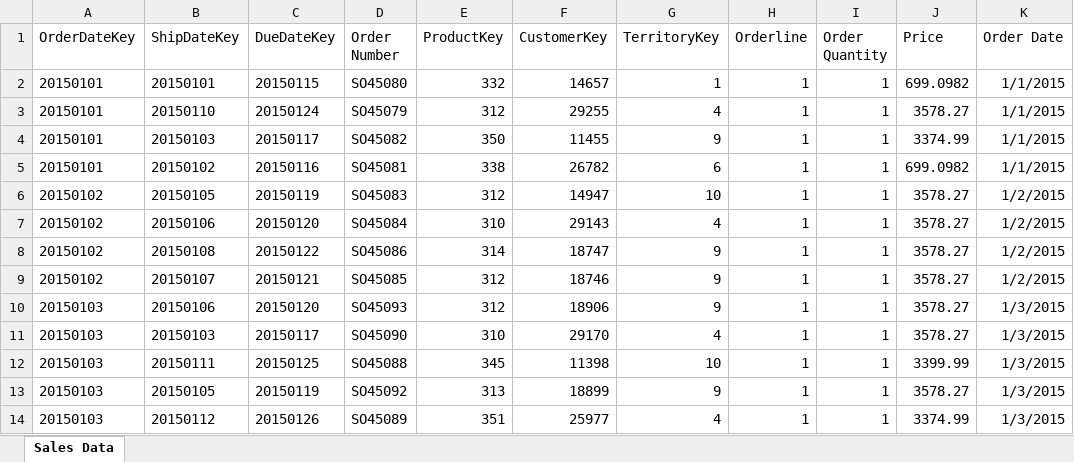
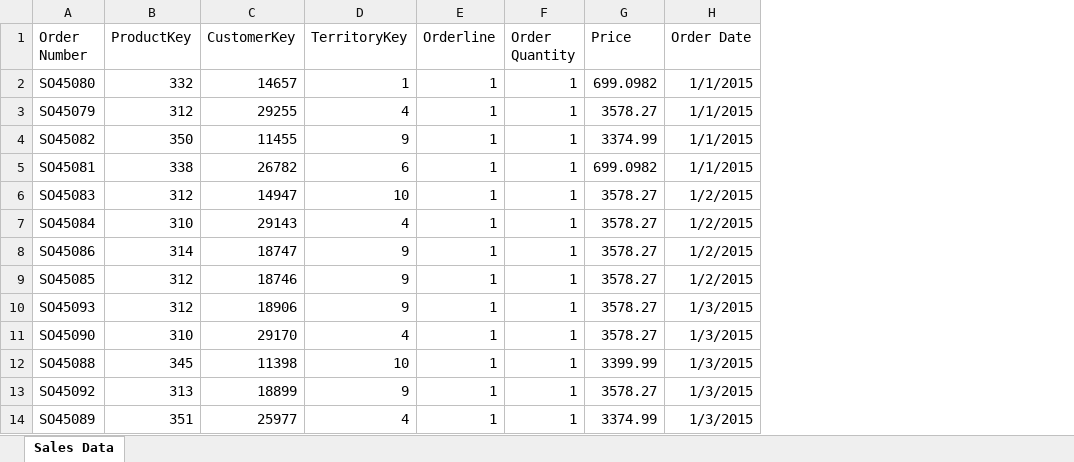
Before and after one commit to kursusfiler/power-bi-grund, an Excel workbook: Kursusfiler/PBIT1/AWC/Sales Data/2015/Sales.xlsx, sheet Sales Data, drawn as a sheet; only a part is shown; values as stored, in another font and other column widths than the file's, no borders; table styles not drawn; the diff names each change by its address in the sheet, - before the commit and + after, or states it on an @@ line.

```diff
--- a/Kursusfiler/PBIT1/AWC/Sales Data/2015/Sales.xlsx (sheet Sales Data)
+++ b/Kursusfiler/PBIT1/AWC/Sales Data/2015/Sales.xlsx (sheet Sales Data)
-column A (OrderDateKey), rows 2-14: 20150101 | 20150101 | 20150101 | 20150101 | 20150102 | 20150102 | 20150102 | 20150102 | 20150103 | 20150103 | 20150103 | 20150103 | 20150103
-column B (ShipDateKey), rows 2-14: 20150101 | 20150110 | 20150103 | 20150102 | 20150105 | 20150106 | 20150108 | 20150107 | 20150106 | 20150103 | 20150111 | 20150105 | 20150112
-column C (DueDateKey), rows 2-14: 20150115 | 20150124 | 20150117 | 20150116 | 20150119 | 20150120 | 20150122 | 20150121 | 20150120 | 20150117 | 20150125 | 20150119 | 20150126
```
Also changed, not shown: Kursusfiler/PBIT1/Finansrapport/Finanstal.xlsx, 6 other files.
